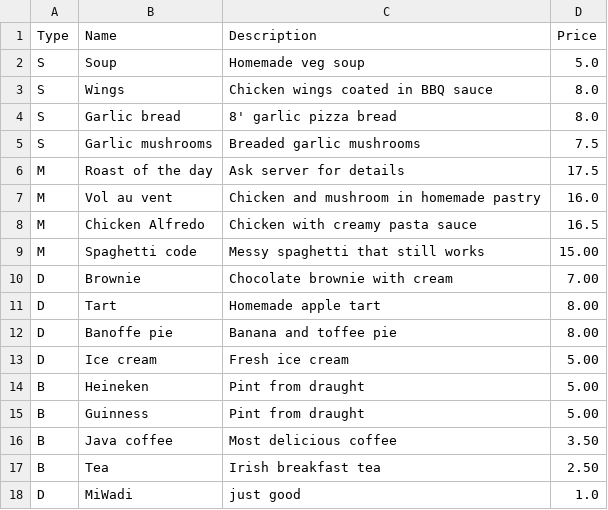
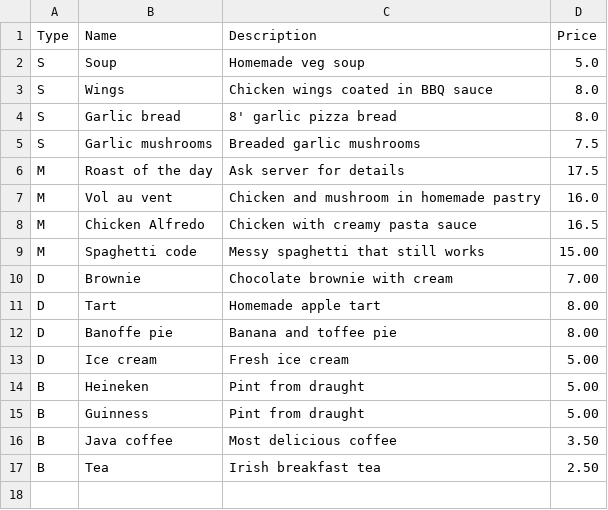
Before and after one commit to MartyD1/javaProject2022, a CSV file: menuRecord.csv, drawn as a sheet.

```diff
--- a/menuRecord.csv
+++ b/menuRecord.csv
@@ -17,2 +17 @@ B, Java coffee, Most delicious coffee, 3.50
 B, Tea, Irish breakfast tea, 2.50
-D, MiWadi, just good, 1.0
```
Also changed, not shown: FinanceRecord.csv, bookingsRecord.csv, 3 other files.
